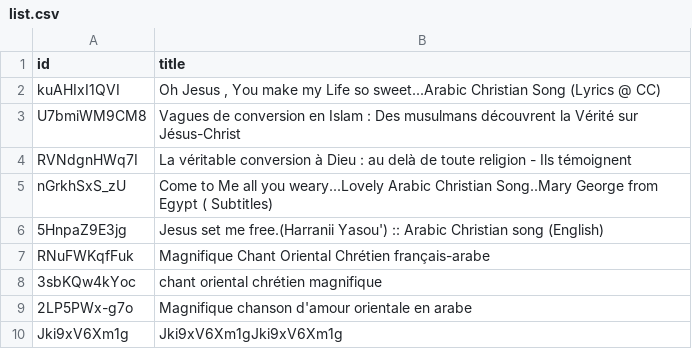
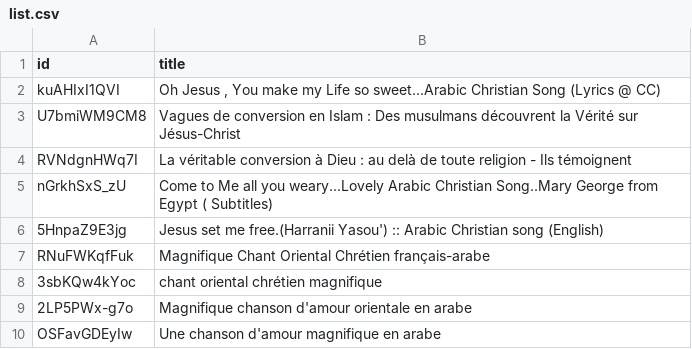
Before and after one commit to amispourlavie/cms, a CSV file: preview/lang/fr/videos/list.csv, drawn as a sheet.

Commit message:
Update list.csv

```diff
--- a/preview/lang/fr/videos/list.csv
+++ b/preview/lang/fr/videos/list.csv
@@ -9,2 +9,2 @@ RNuFWKqfFuk, Magnifique Chant Oriental Chrétien français-arabe
 2LP5PWx-g7o, Magnifique chanson d'amour orientale en arabe
-Jki9xV6Xm1g, Jki9xV6Xm1gJki9xV6Xm1g
+OSFavGDEyIw, Une chanson d'amour magnifique en arabe
```
